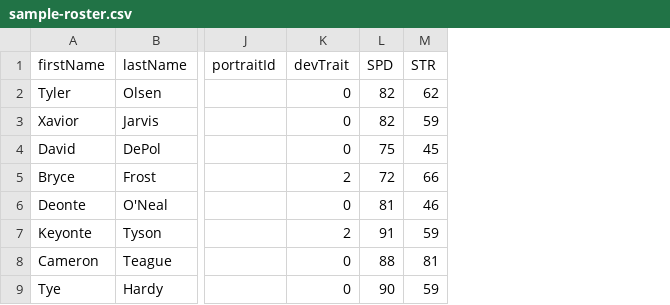
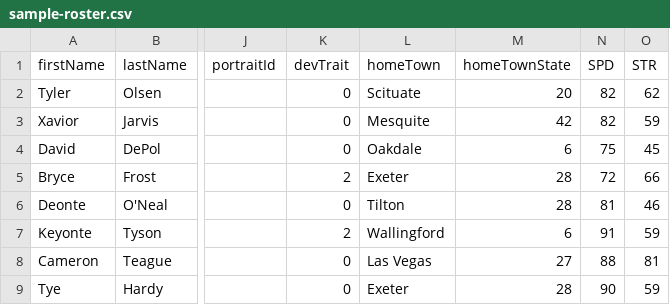
Before and after one commit to jtrosclair/teamcrafters-classic-roster-importer, a CSV file: sample-roster.csv, drawn as a sheet; only a part is shown, gaps mark what is left out; the diff names each change by its address in the sheet, - before the commit and + after, or states it on an @@ line.

```diff
--- a/sample-roster.csv
+++ b/sample-roster.csv
+column L (homeTown), rows 2-9: Scituate | Mesquite | Oakdale | Exeter | Tilton | Wallingford | Las Vegas | Exeter
+column M (homeTownState), rows 2-9: 20 | 42 | 6 | 28 | 28 | 6 | 27 | 28
```
Also changed, not shown: 15 other files.
